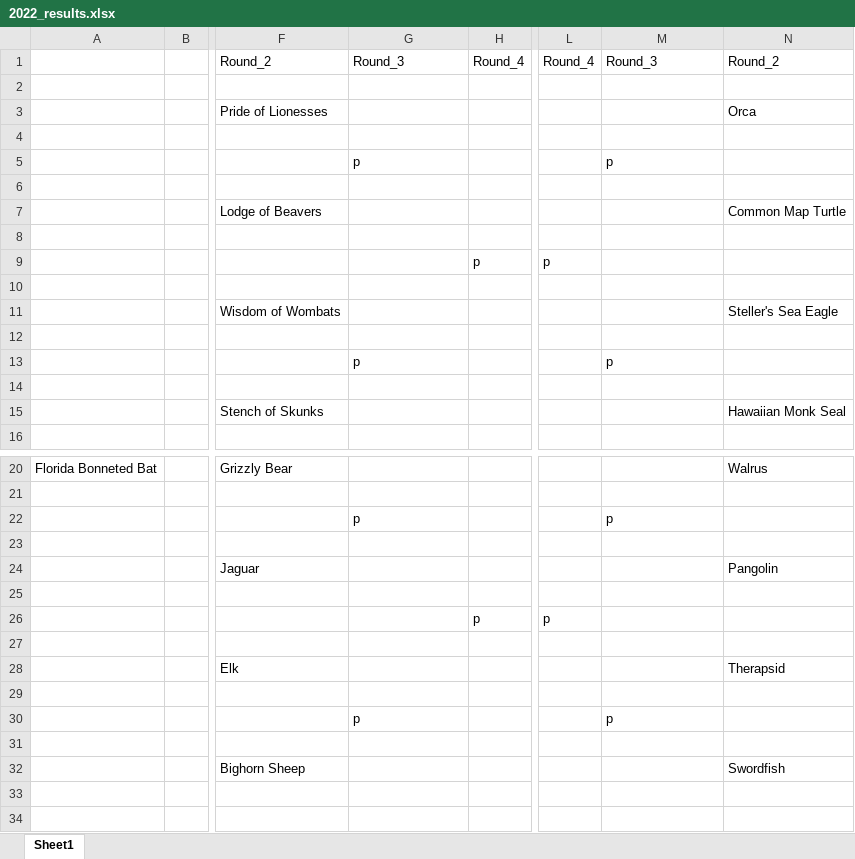
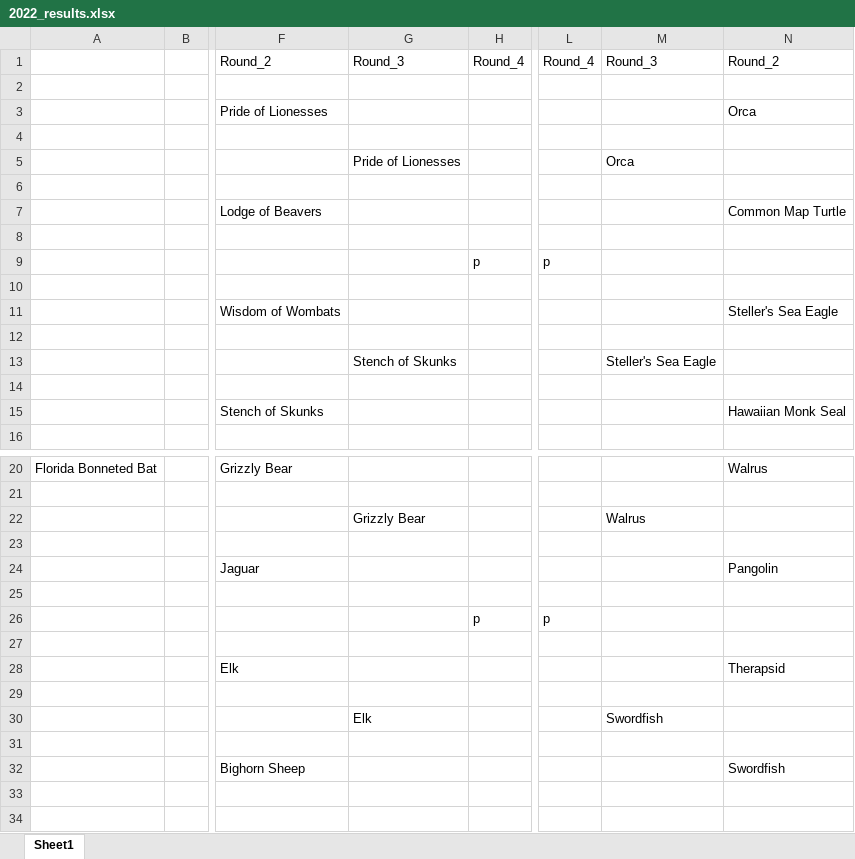
Before and after one commit to JKRWard/MMM, an Excel workbook: 2022_results.xlsx, sheet Sheet1, drawn as a sheet; only a part is shown, gaps mark what is left out; values as stored, in another font and other column widths than the file's, no borders; the diff names each change by its address in the sheet, - before the commit and + after, or states it on an @@ line.

```diff
--- a/2022_results.xlsx (sheet Sheet1)
+++ b/2022_results.xlsx (sheet Sheet1)
-G5: p
+G5: Pride of Lionesses
-M5: p
+M5: Orca
-G13: p
+G13: Stench of Skunks
-M13: p
+M13: Steller's Sea Eagle
-G22: p
+G22: Grizzly Bear
-M22: p
+M22: Walrus
-G30: p
+G30: Elk
-M30: p
+M30: Swordfish
```
Also changed, not shown: 1 other file.
